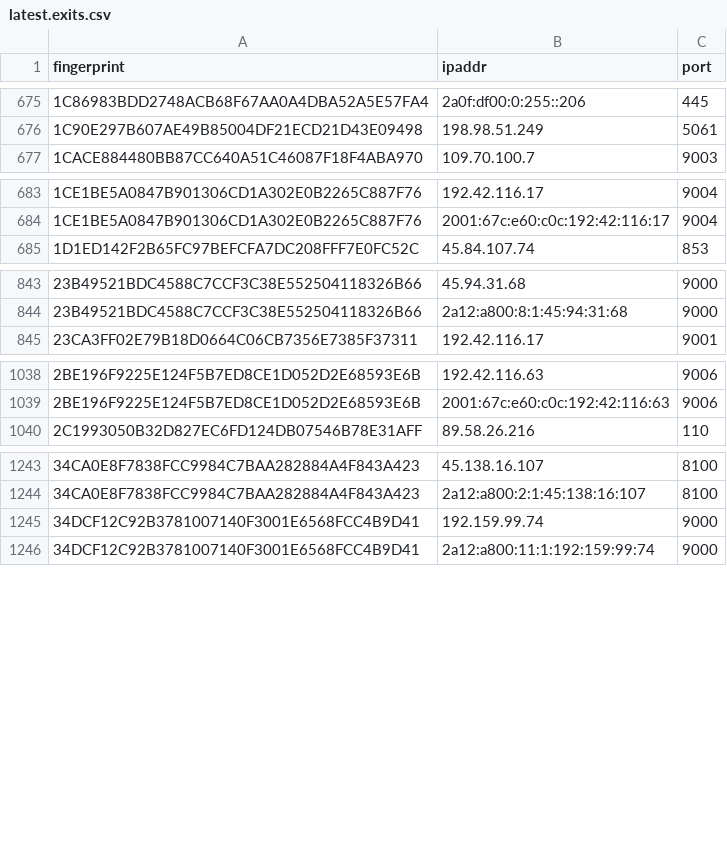
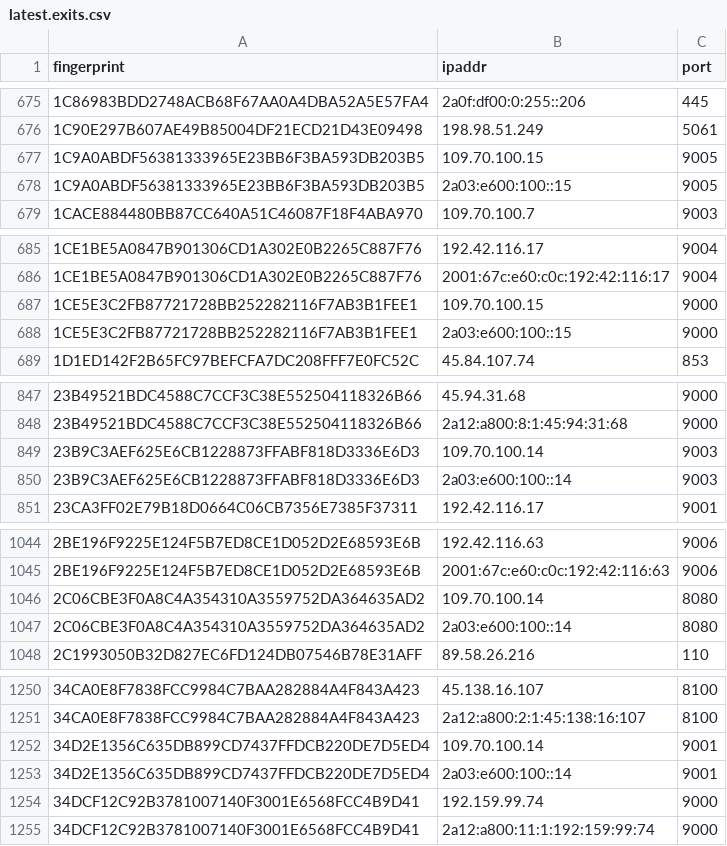
Before and after one commit to sec-js/tor-nodes, a CSV file: latest.exits.csv, drawn as a sheet; only a part is shown, gaps mark what is left out; the diff covers the shown part only.

```diff
--- a/latest.exits.csv
+++ b/latest.exits.csv
@@ -676,2 +676,4 @@ fingerprint, ipaddr, port
 1C90E297B607AE49B85004DF21ECD21D43E09498, 198.98.51.249, 5061
+1C9A0ABDF56381333965E23BB6F3BA593DB203B5, 109.70.100.15, 9005
+1C9A0ABDF56381333965E23BB6F3BA593DB203B5, 2a03:e600:100::15, 9005
 1CACE884480BB87CC640A51C46087F18F4ABA970, 109.70.100.7, 9003
@@ -684,2 +686,4 @@ fingerprint, ipaddr, port
 1CE1BE5A0847B901306CD1A302E0B2265C887F76, 2001:67c:e60:c0c:192:42:116:17, 9004
+1CE5E3C2FB87721728BB252282116F7AB3B1FEE1, 109.70.100.15, 9000
+1CE5E3C2FB87721728BB252282116F7AB3B1FEE1, 2a03:e600:100::15, 9000
 1D1ED142F2B65FC97BEFCFA7DC208FFF7E0FC52C, 45.84.107.74, 853
@@ -844,2 +848,4 @@ fingerprint, ipaddr, port
 23B49521BDC4588C7CCF3C38E552504118326B66, 2a12:a800:8:1:45:94:31:68, 9000
+23B9C3AEF625E6CB1228873FFABF818D3336E6D3, 109.70.100.14, 9003
+23B9C3AEF625E6CB1228873FFABF818D3336E6D3, 2a03:e600:100::14, 9003
 23CA3FF02E79B18D0664C06CB7356E7385F37311, 192.42.116.17, 9001
@@ -1039,2 +1045,4 @@ fingerprint, ipaddr, port
 2BE196F9225E124F5B7ED8CE1D052D2E68593E6B, 2001:67c:e60:c0c:192:42:116:63, 9006
+2C06CBE3F0A8C4A354310A3559752DA364635AD2, 109.70.100.14, 8080
+2C06CBE3F0A8C4A354310A3559752DA364635AD2, 2a03:e600:100::14, 8080
 2C1993050B32D827EC6FD124DB07546B78E31AFF, 89.58.26.216, 110
@@ -1244,2 +1251,4 @@ fingerprint, ipaddr, port
 34CA0E8F7838FCC9984C7BAA282884A4F843A423, 2a12:a800:2:1:45:138:16:107, 8100
+34D2E1356C635DB899CD7437FFDCB220DE7D5ED4, 109.70.100.14, 9001
+34D2E1356C635DB899CD7437FFDCB220DE7D5ED4, 2a03:e600:100::14, 9001
 34DCF12C92B3781007140F3001E6568FCC4B9D41, 192.159.99.74, 9000
```
Also changed, not shown: 27 added rows, 6 removed rows and 4 edited cells elsewhere in this file, latest.all.csv, latest.guards.csv.
